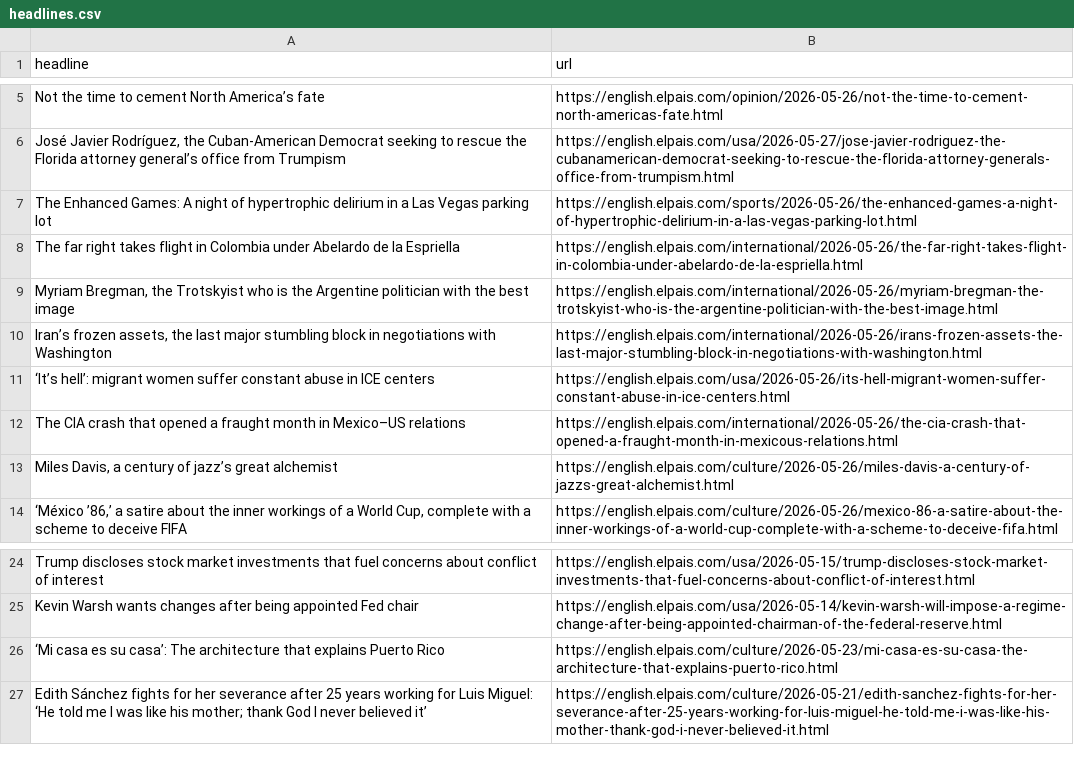
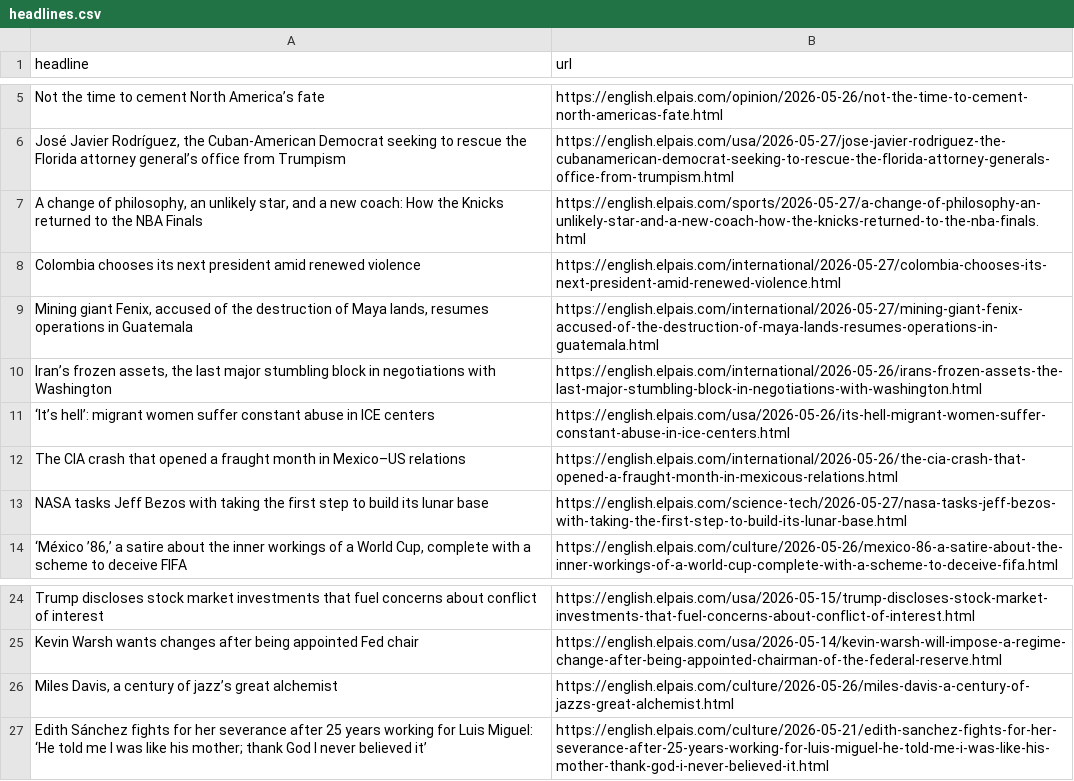
Before and after one commit to JSorrell99/el-pais-autoscraper, a CSV file: headlines.csv, drawn as a sheet; only a part is shown, gaps mark what is left out.

```diff
--- a/headlines.csv
+++ b/headlines.csv
@@ -6,5 +6,5 @@ Not the time to cement North America’s fate,https://english.elpais.com/opinion
 "José Javier Rodríguez, the Cuban‑American Democrat seeking to rescue the Florida attorney general’s office from Trumpism ",https://english.elpais.com/usa/2026-05-27/jose-javier-rodriguez-the-cubanamerican-democrat-seeking-to-rescue-the-florida-attorney-generals-office-from-trumpism.html
-The Enhanced Games: A night of hypertrophic delirium in a Las Vegas parking lot ,https://english.elpais.com/sports/2026-05-26/the-enhanced-games-a-night-of-hypertrophic-delirium-in-a-las-vegas-parking-lot.html
-The far right takes flight in Colombia under Abelardo de la Espriella,https://english.elpais.com/international/2026-05-26/the-far-right-takes-flight-in-colombia-under-abelardo-de-la-espriella.html
-"Myriam Bregman, the Trotskyist who is the Argentine politician with the best image",https://english.elpais.com/international/2026-05-26/myriam-bregman-the-trotskyist-who-is-the-argentine-politician-with-the-best-image.html
+"A change of philosophy, an unlikely star, and a new coach: How the Knicks returned to the NBA Finals",https://english.elpais.com/sports/2026-05-27/a-change-of-philosophy-an-unlikely-star-and-a-new-coach-how-the-knicks-returned-to-the-nba-finals.html
+Colombia chooses its next president amid renewed violence,https://english.elpais.com/international/2026-05-27/colombia-chooses-its-next-president-amid-renewed-violence.html
+"Mining giant Fenix, accused of the destruction of Maya lands, resumes operations in Guatemala",https://english.elpais.com/international/2026-05-27/mining-giant-fenix-accused-of-the-destruction-of-maya-lands-resumes-operations-in-guatemala.html
 "Iran’s frozen assets, the last major stumbling block in negotiations with Washington",https://english.elpais.com/international/2026-05-26/irans-frozen-assets-the-last-major-stumbling-block-in-negotiations-with-washington.html
@@ -12,3 +12,3 @@ The far right takes flight in Colombia under Abelardo de la Espriella,https://en
 The CIA crash that opened a fraught month in Mexico–US relations,https://english.elpais.com/international/2026-05-26/the-cia-crash-that-opened-a-fraught-month-in-mexicous-relations.html
-"Miles Davis, a century of jazz’s great alchemist",https://english.elpais.com/culture/2026-05-26/miles-davis-a-century-of-jazzs-great-alchemist.html
+NASA tasks Jeff Bezos with taking the first step to build its lunar base,https://english.elpais.com/science-tech/2026-05-27/nasa-tasks-jeff-bezos-with-taking-the-first-step-to-build-its-lunar-base.html
 "‘México ’86,’ a satire about the inner workings of a World Cup, complete with a scheme to deceive FIFA ",https://english.elpais.com/culture/2026-05-26/mexico-86-a-satire-about-the-inner-workings-of-a-world-cup-complete-with-a-scheme-to-deceive-fifa.html
@@ -25,3 +25,3 @@ Trump discloses stock market investments that fuel concerns about conflict of in
 Kevin Warsh wants  changes after being appointed Fed chair,https://english.elpais.com/usa/2026-05-14/kevin-warsh-will-impose-a-regime-change-after-being-appointed-chairman-of-the-federal-reserve.html
-‘Mi casa es su casa’: The architecture that explains Puerto Rico ,https://english.elpais.com/culture/2026-05-23/mi-casa-es-su-casa-the-architecture-that-explains-puerto-rico.html
+"Miles Davis, a century of jazz’s great alchemist",https://english.elpais.com/culture/2026-05-26/miles-davis-a-century-of-jazzs-great-alchemist.html
 Edith Sánchez fights for her severance after 25 years working for Luis Miguel: ‘He told me I was like his mother; thank God I never believed it’ ,https://english.elpais.com/culture/2026-05-21/edith-sanchez-fights-for-her-severance-after-25-years-working-for-luis-miguel-he-told-me-i-was-like-his-mother-thank-god-i-never-believed-it.html
```
